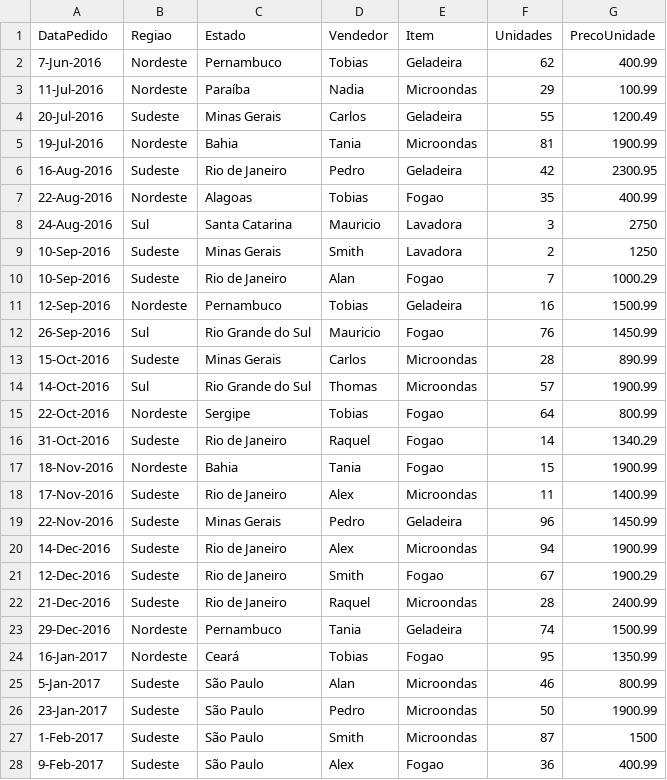
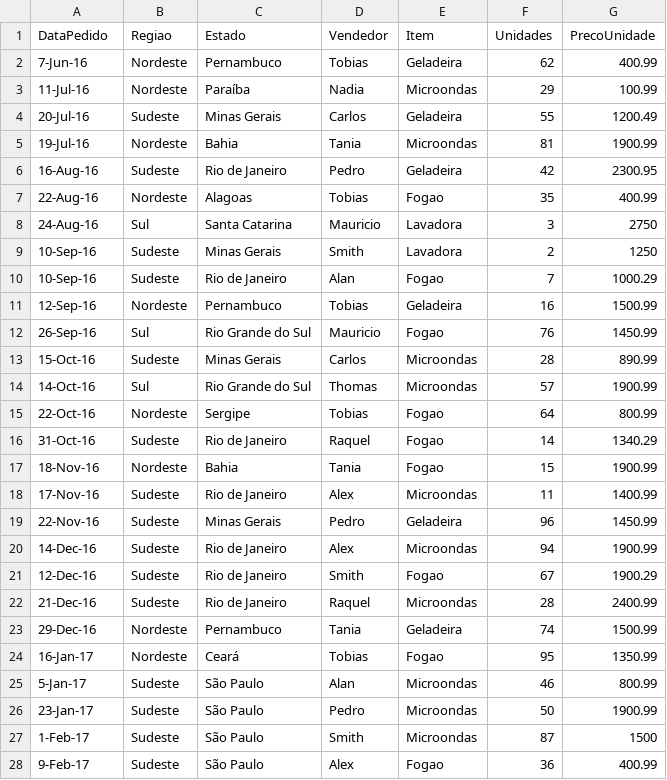
Before and after one commit to JoojiDSugahara/3SIF-ProjetoDoDilan, a CSV file: PENDENCIASprojeto/Pedidos.csv, drawn as a sheet; only a part is shown; the diff covers the shown part only.

Commit message:
inclusão de exercicios de teste de software e do sistema e revisao da base de teste de pedidos

```diff
--- a/PENDENCIASprojeto/Pedidos.csv
+++ b/PENDENCIASprojeto/Pedidos.csv
@@ -1,28 +1,28 @@
 DataPedido,Regiao,Estado,Vendedor,Item,Unidades,PrecoUnidade
-7-Jun-2016,Nordeste,Pernambuco,Tobias,Geladeira,62,400.99
-11-Jul-2016,Nordeste,Paraíba,Nadia,Microondas,29,100.99
-20-Jul-2016,Sudeste,Minas Gerais,Carlos,Geladeira,55,1200.49
-19-Jul-2016,Nordeste,Bahia,Tania,Microondas,81,1900.99
-16-Aug-2016,Sudeste,Rio de Janeiro,Pedro,Geladeira,42,2300.95
-22-Aug-2016,Nordeste,Alagoas,Tobias,Fogao,35,400.99
-24-Aug-2016,Sul,Santa Catarina,Mauricio,Lavadora,3,2750
-10-Sep-2016,Sudeste,Minas Gerais,Smith,Lavadora,2,1250
-10-Sep-2016,Sudeste,Rio de Janeiro,Alan,Fogao,7,1000.29
-12-Sep-2016,Nordeste,Pernambuco,Tobias,Geladeira,16,1500.99
-26-Sep-2016,Sul,Rio Grande do Sul,Mauricio,Fogao,76,1450.99
-15-Oct-2016,Sudeste,Minas Gerais,Carlos,Microondas,28,890.99
-14-Oct-2016,Sul,Rio Grande do Sul,Thomas,Microondas,57,1900.99
-22-Oct-2016,Nordeste,Sergipe,Tobias,Fogao,64,800.99
-31-Oct-2016,Sudeste,Rio de Janeiro,Raquel,Fogao,14,1340.29
-18-Nov-2016,Nordeste,Bahia,Tania,Fogao,15,1900.99
-17-Nov-2016,Sudeste,Rio de Janeiro,Alex,Microondas,11,1400.99
-22-Nov-2016,Sudeste,Minas Gerais,Pedro,Geladeira,96,1450.99
-14-Dec-2016,Sudeste,Rio de Janeiro,Alex,Microondas,94,1900.99
-12-Dec-2016,Sudeste,Rio de Janeiro,Smith,Fogao,67,1900.29
-21-Dec-2016,Sudeste,Rio de Janeiro,Raquel,Microondas,28,2400.99
-29-Dec-2016,Nordeste,Pernambuco,Tania,Geladeira,74,1500.99
-16-Jan-2017,Nordeste,Ceará,Tobias,Fogao,95,1350.99
-5-Jan-2017,Sudeste,São Paulo,Alan,Microondas,46,800.99
-23-Jan-2017,Sudeste,São Paulo,Pedro,Microondas,50,1900.99
-1-Feb-2017,Sudeste,São Paulo,Smith,Microondas,87,1500
-9-Feb-2017,Sudeste,São Paulo,Alex,Fogao,36,400.99
+7-Jun-16,Nordeste,Pernambuco,Tobias,Geladeira,62,400.99
+11-Jul-16,Nordeste,Paraíba,Nadia,Microondas,29,100.99
+20-Jul-16,Sudeste,Minas Gerais,Carlos,Geladeira,55,1200.49
+19-Jul-16,Nordeste,Bahia,Tania,Microondas,81,1900.99
+16-Aug-16,Sudeste,Rio de Janeiro,Pedro,Geladeira,42,2300.95
+22-Aug-16,Nordeste,Alagoas,Tobias,Fogao,35,400.99
+24-Aug-16,Sul,Santa Catarina,Mauricio,Lavadora,3,2750
+10-Sep-16,Sudeste,Minas Gerais,Smith,Lavadora,2,1250
+10-Sep-16,Sudeste,Rio de Janeiro,Alan,Fogao,7,1000.29
+12-Sep-16,Nordeste,Pernambuco,Tobias,Geladeira,16,1500.99
+26-Sep-16,Sul,Rio Grande do Sul,Mauricio,Fogao,76,1450.99
+15-Oct-16,Sudeste,Minas Gerais,Carlos,Microondas,28,890.99
+14-Oct-16,Sul,Rio Grande do Sul,Thomas,Microondas,57,1900.99
+22-Oct-16,Nordeste,Sergipe,Tobias,Fogao,64,800.99
+31-Oct-16,Sudeste,Rio de Janeiro,Raquel,Fogao,14,1340.29
+18-Nov-16,Nordeste,Bahia,Tania,Fogao,15,1900.99
+17-Nov-16,Sudeste,Rio de Janeiro,Alex,Microondas,11,1400.99
+22-Nov-16,Sudeste,Minas Gerais,Pedro,Geladeira,96,1450.99
+14-Dec-16,Sudeste,Rio de Janeiro,Alex,Microondas,94,1900.99
+12-Dec-16,Sudeste,Rio de Janeiro,Smith,Fogao,67,1900.29
+21-Dec-16,Sudeste,Rio de Janeiro,Raquel,Microondas,28,2400.99
+29-Dec-16,Nordeste,Pernambuco,Tania,Geladeira,74,1500.99
+16-Jan-17,Nordeste,Ceará,Tobias,Fogao,95,1350.99
+5-Jan-17,Sudeste,São Paulo,Alan,Microondas,46,800.99
+23-Jan-17,Sudeste,São Paulo,Pedro,Microondas,50,1900.99
+1-Feb-17,Sudeste,São Paulo,Smith,Microondas,87,1500
+9-Feb-17,Sudeste,São Paulo,Alex,Fogao,36,400.99
```
Also changed, not shown: 16 edited cells elsewhere in this file, 3 other files.
